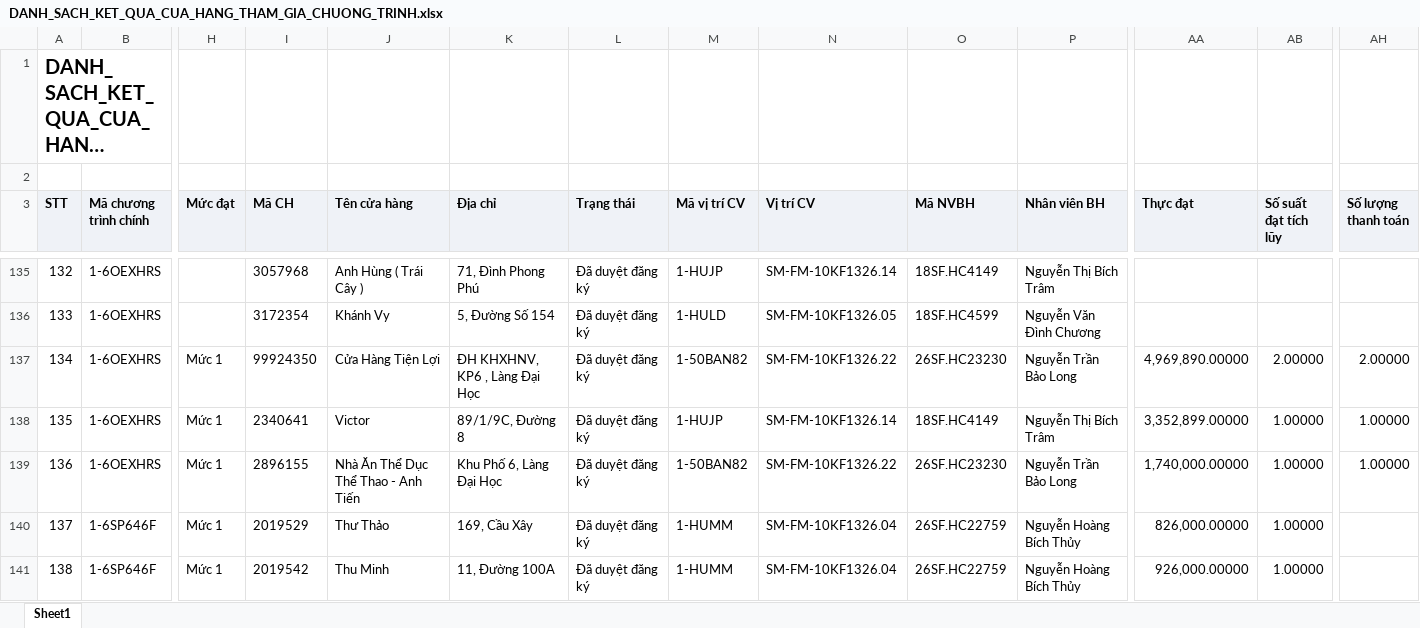
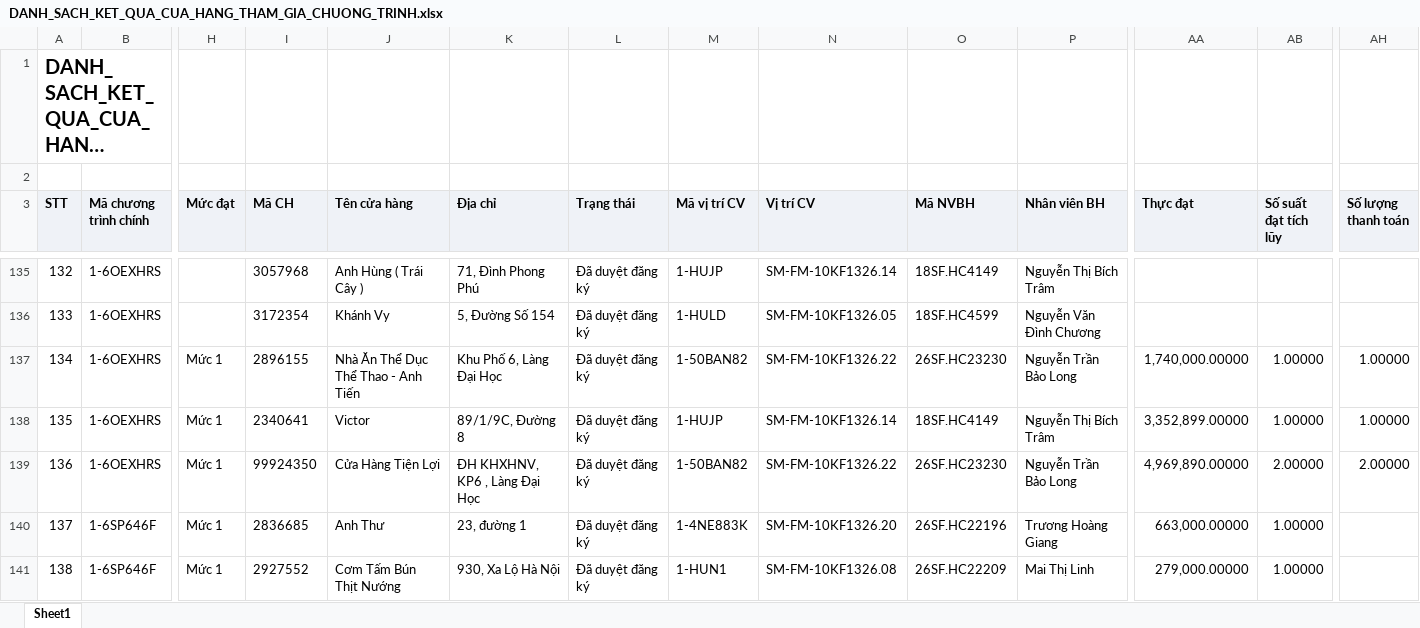
Before and after one commit to tantt2026-test/Test, an Excel workbook: data/Thang11/DANH_SACH_KET_QUA_CUA_HANG_THAM_GIA_CHUONG_TRINH.xlsx, sheet Sheet1, drawn as a sheet; only a part is shown, gaps mark what is left out; long unchanged cells end in …; values as stored, in another font and other column widths than the file's, no borders; the diff covers the shown part only; the diff names each change by its address in the sheet, - before the commit and + after, or states it on an @@ line.

```diff
--- a/data/Thang11/DANH_SACH_KET_QUA_CUA_HANG_THAM_GIA_CHUONG_TRINH.xlsx (sheet Sheet1)
+++ b/data/Thang11/DANH_SACH_KET_QUA_CUA_HANG_THAM_GIA_CHUONG_TRINH.xlsx (sheet Sheet1)
-I137 (Mã CH): 99924350
+I137 (Mã CH): 2896155
-J137 (Tên cửa hàng): Cửa Hàng Tiện Lợi
+J137 (Tên cửa hàng): Nhà Ăn Thể Dục Thể Thao - Anh Tiến
-K137 (Địa chỉ): ĐH KHXHNV, KP6 , Làng Đại Học
+K137 (Địa chỉ): Khu Phố 6, Làng Đại Học
-AA137 (Thực đạt): 4,969,890.00000
+AA137 (Thực đạt): 1,740,000.00000
-AB137 (Số suất đạt tích lũy): 2.00000
+AB137 (Số suất đạt tích lũy): 1.00000
-AH137 (Số lượng thanh toán): 2.00000
+AH137 (Số lượng thanh toán): 1.00000
-I139 (Mã CH): 2896155
+I139 (Mã CH): 99924350
-J139 (Tên cửa hàng): Nhà Ăn Thể Dục Thể Thao - Anh Tiến
+J139 (Tên cửa hàng): Cửa Hàng Tiện Lợi
-K139 (Địa chỉ): Khu Phố 6, Làng Đại Học
+K139 (Địa chỉ): ĐH KHXHNV, KP6 , Làng Đại Học
-AA139 (Thực đạt): 1,740,000.00000
+AA139 (Thực đạt): 4,969,890.00000
-AB139 (Số suất đạt tích lũy): 1.00000
+AB139 (Số suất đạt tích lũy): 2.00000
-AH139 (Số lượng thanh toán): 1.00000
+AH139 (Số lượng thanh toán): 2.00000
-I140 (Mã CH): 2019529
+I140 (Mã CH): 2836685
-J140 (Tên cửa hàng): Thư Thảo
+J140 (Tên cửa hàng): Anh Thư
-K140 (Địa chỉ): 169, Cầu Xây
+K140 (Địa chỉ): 23, đường 1
-M140 (Mã vị trí CV): 1-HUMM
+M140 (Mã vị trí CV): 1-4NE883K
-N140 (Vị trí CV): SM-FM-10KF1326.04
+N140 (Vị trí CV): SM-FM-10KF1326.20
-O140 (Mã NVBH): 26SF.HC22759
+O140 (Mã NVBH): 26SF.HC22196
-P140 (Nhân viên BH): Nguyễn Hoàng Bích Thủy
+P140 (Nhân viên BH): Trương Hoàng Giang
-AA140 (Thực đạt): 826,000.00000
+AA140 (Thực đạt): 663,000.00000
-I141 (Mã CH): 2019542
+I141 (Mã CH): 2927552
-J141 (Tên cửa hàng): Thu Minh
+J141 (Tên cửa hàng): Cơm Tấm Bún Thịt Nướng
-K141 (Địa chỉ): 11, Đường 100A
+K141 (Địa chỉ): 930, Xa Lộ Hà Nội
-M141 (Mã vị trí CV): 1-HUMM
+M141 (Mã vị trí CV): 1-HUN1
-N141 (Vị trí CV): SM-FM-10KF1326.04
+N141 (Vị trí CV): SM-FM-10KF1326.08
-O141 (Mã NVBH): 26SF.HC22759
+O141 (Mã NVBH): 26SF.HC22209
-P141 (Nhân viên BH): Nguyễn Hoàng Bích Thủy
+P141 (Nhân viên BH): Mai Thị Linh
-AA141 (Thực đạt): 926,000.00000
+AA141 (Thực đạt): 279,000.00000
```
Also changed, not shown: 920 edited cells elsewhere in this sheet, data/Thang11/DanhSachLichViengTham.xlsx, data/Thang11/DanhSachXetBoHinhTrungBay.xlsx, 3 other files.
